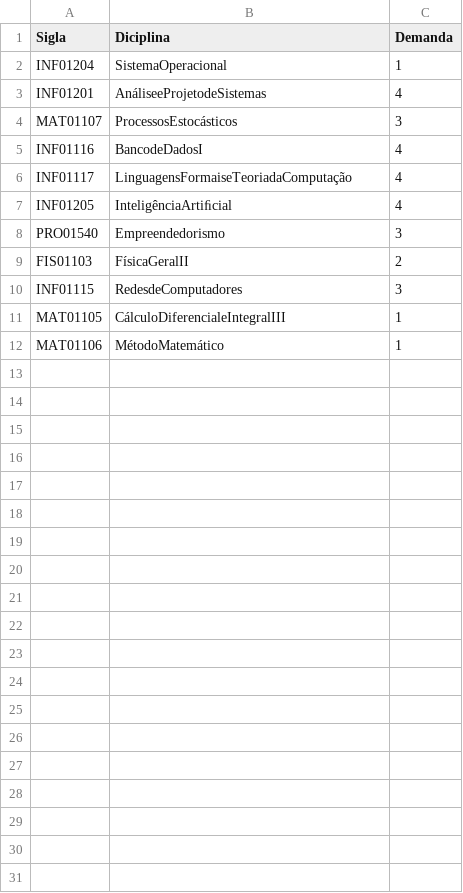
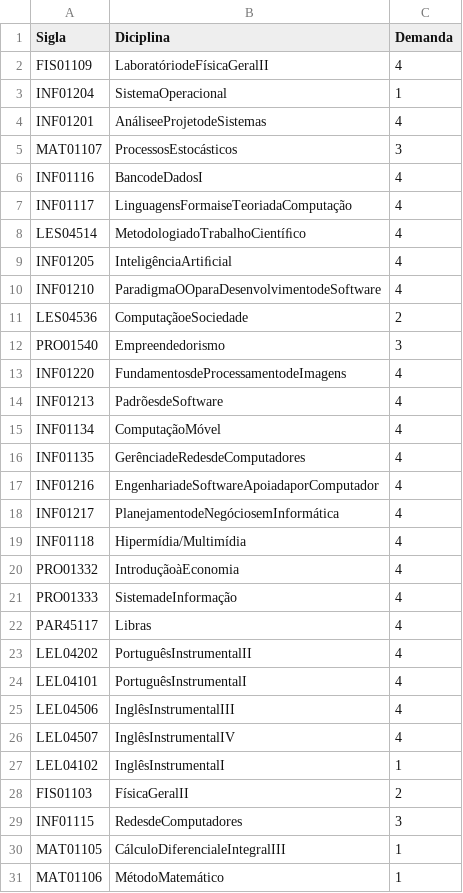
Before and after one commit to danibritods/demanda_academica, a CSV file: Results/RESULTS_aggregate_demand.csv, drawn as a sheet; the diff names each change by its address in the sheet, - before the commit and + after, or states it on an @@ line.

Commit message:
Fix demand to consider prerequisite-free subjects

```diff
--- a/Results/RESULTS_aggregate_demand.csv
+++ b/Results/RESULTS_aggregate_demand.csv
+row 2: FIS01109 | LaboratóriodeFísicaGeralII | 4
+row 8: LES04514 | MetodologiadoTrabalhoCientíﬁco | 4
+row 10: INF01210 | ParadigmaOOparaDesenvolvimentodeSoftware | 4
+row 11: LES04536 | ComputaçãoeSociedade | 2
+row 13: INF01220 | FundamentosdeProcessamentodeImagens | 4
+row 14: INF01213 | PadrõesdeSoftware | 4
+row 15: INF01134 | ComputaçãoMóvel | 4
+row 16: INF01135 | GerênciadeRedesdeComputadores | 4
+row 17: INF01216 | EngenhariadeSoftwareApoiadaporComputador | 4
+row 18: INF01217 | PlanejamentodeNegóciosemInformática | 4
+row 19: INF01118 | Hipermídia/Multimídia | 4
+row 20: PRO01332 | IntroduçãoàEconomia | 4
+row 21: PRO01333 | SistemadeInformação | 4
+row 22: PAR45117 | Libras | 4
+row 23: LEL04202 | PortuguêsInstrumentalII | 4
+row 24: LEL04101 | PortuguêsInstrumentalI | 4
+row 25: LEL04506 | InglêsInstrumentalIII | 4
+row 26: LEL04507 | InglêsInstrumentalIV | 4
+row 27: LEL04102 | InglêsInstrumentalI | 1
```
Also changed, not shown: 5 other files.
